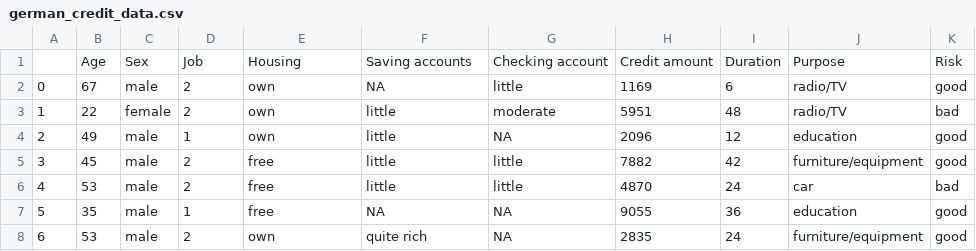
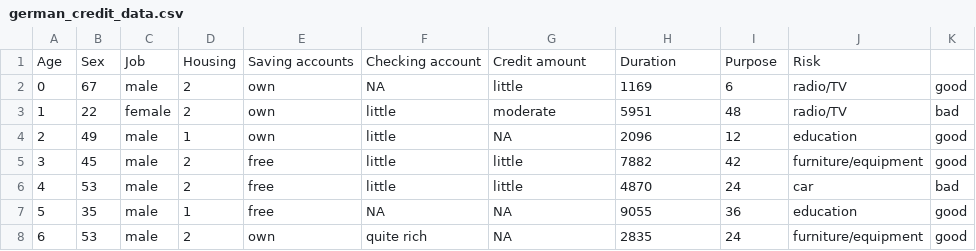
Before and after one commit to neocitylab/procesamiento_imagenes, a CSV file: german_credit_data.csv, drawn as a sheet; only a part is shown.

Commit message:
Update german_credit_data.csv

```diff
--- a/german_credit_data.csv
+++ b/german_credit_data.csv
@@ -1,2 +1,2 @@
-,Age,Sex,Job,Housing,Saving accounts,Checking account,Credit amount,Duration,Purpose,Risk
+Age,Sex,Job,Housing,Saving accounts,Checking account,Credit amount,Duration,Purpose,Risk
 0,67,male,2,own,NA,little,1169,6,radio/TV,good
```
